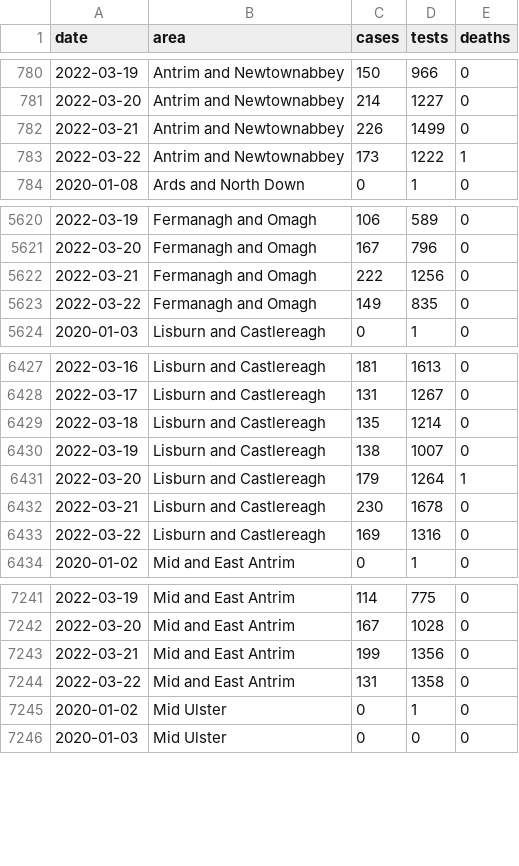
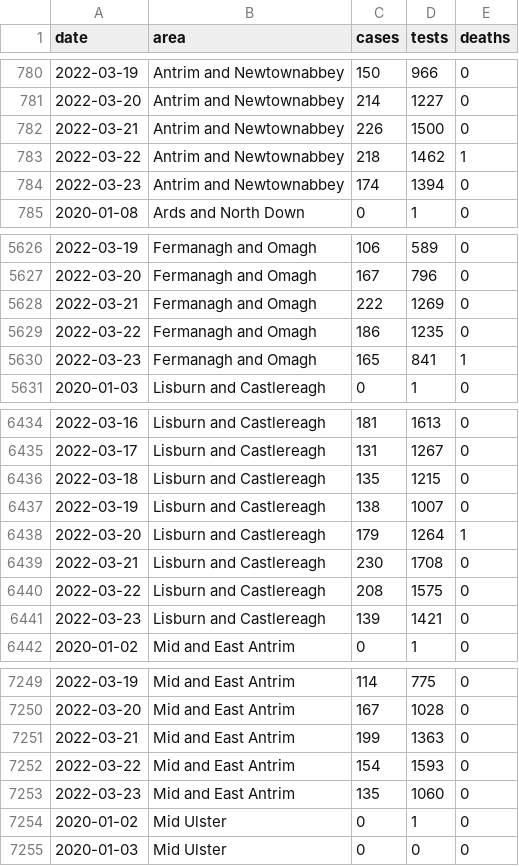
Before and after one commit to obrienjoey/covid19northernireland, a CSV file: data/ni_covid_local.csv, drawn as a sheet; only a part is shown, gaps mark what is left out; the diff covers the shown part only.

```diff
--- a/data/ni_covid_local.csv
+++ b/data/ni_covid_local.csv
@@ -781,4 +781,5 @@ date,area,cases,tests,deaths
 2022-03-20,Antrim and Newtownabbey,214,1227,0
-2022-03-21,Antrim and Newtownabbey,226,1499,0
-2022-03-22,Antrim and Newtownabbey,173,1222,1
+2022-03-21,Antrim and Newtownabbey,226,1500,0
+2022-03-22,Antrim and Newtownabbey,218,1462,1
+2022-03-23,Antrim and Newtownabbey,174,1394,0
 2020-01-08,Ards and North Down,0,1,0
@@ -5621,4 +5627,5 @@ date,area,cases,tests,deaths
 2022-03-20,Fermanagh and Omagh,167,796,0
-2022-03-21,Fermanagh and Omagh,222,1256,0
-2022-03-22,Fermanagh and Omagh,149,835,0
+2022-03-21,Fermanagh and Omagh,222,1269,0
+2022-03-22,Fermanagh and Omagh,186,1235,0
+2022-03-23,Fermanagh and Omagh,165,841,1
 2020-01-03,Lisburn and Castlereagh,0,1,0
@@ -6428,7 +6435,8 @@ date,area,cases,tests,deaths
 2022-03-17,Lisburn and Castlereagh,131,1267,0
-2022-03-18,Lisburn and Castlereagh,135,1214,0
+2022-03-18,Lisburn and Castlereagh,135,1215,0
 2022-03-19,Lisburn and Castlereagh,138,1007,0
 2022-03-20,Lisburn and Castlereagh,179,1264,1
-2022-03-21,Lisburn and Castlereagh,230,1678,0
-2022-03-22,Lisburn and Castlereagh,169,1316,0
+2022-03-21,Lisburn and Castlereagh,230,1708,0
+2022-03-22,Lisburn and Castlereagh,208,1575,0
+2022-03-23,Lisburn and Castlereagh,139,1421,0
 2020-01-02,Mid and East Antrim,0,1,0
@@ -7242,4 +7250,5 @@ date,area,cases,tests,deaths
 2022-03-20,Mid and East Antrim,167,1028,0
-2022-03-21,Mid and East Antrim,199,1356,0
-2022-03-22,Mid and East Antrim,131,1358,0
+2022-03-21,Mid and East Antrim,199,1363,0
+2022-03-22,Mid and East Antrim,154,1593,0
+2022-03-23,Mid and East Antrim,135,1060,0
 2020-01-02,Mid Ulster,0,1,0
```
Also changed, not shown: 8 added rows and 49 edited cells elsewhere in this file, data/ni_covid_national.csv, 1 other file.
